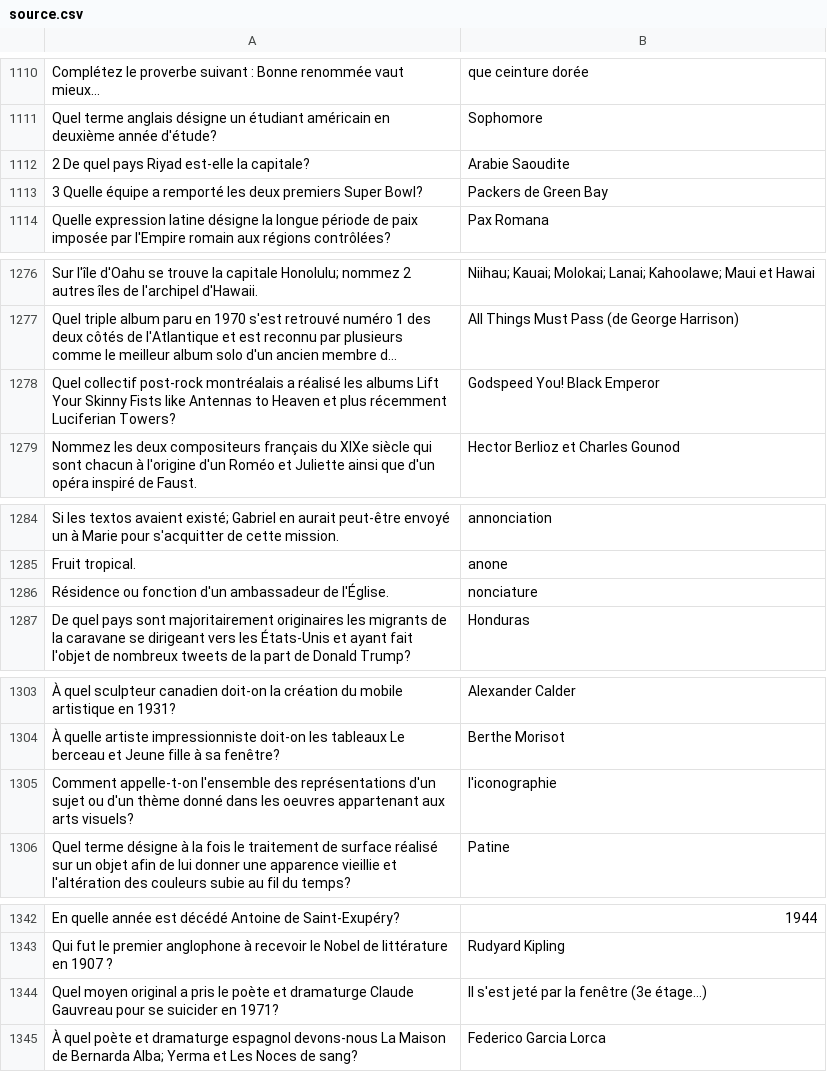
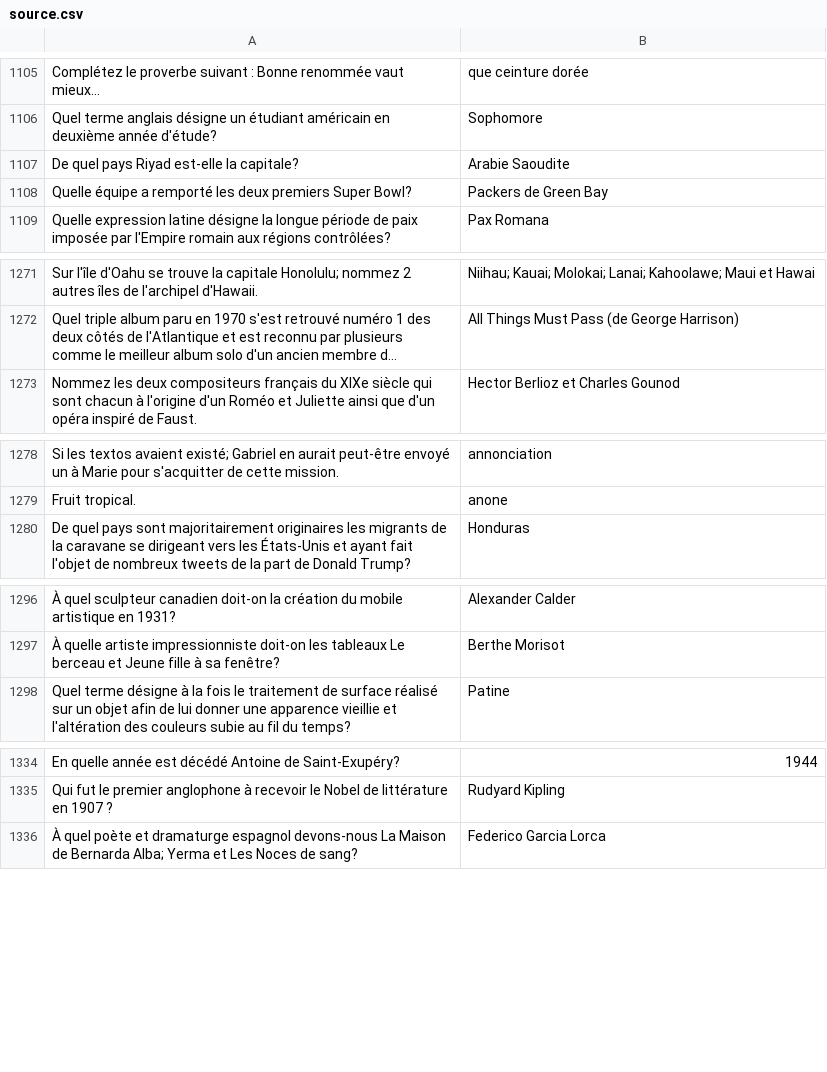
Before and after one commit to phil3838/GEH-training, a CSV file: src/assets/source.csv, drawn as a sheet; only a part is shown, gaps mark what is left out; long unchanged cells end in …; removed rows and columns are numbered as before the commit, all else as after; the diff covers the shown part only; the diff names each change by its address in the sheet, - before the commit and + after, or states it on an @@ line.

```diff
--- a/src/assets/source.csv
+++ b/src/assets/source.csv
-A1107: 2 De quel pays Riyad est-elle la capitale?
+A1107: De quel pays Riyad est-elle la capitale?
-A1108: 3 Quelle équipe…
+A1108: Quelle équipe…
-row 1278: Quel collectif post-rock montréalais a réalisé les albums Lift Your Skinny Fists like Antennas to Heaven et plus récemment Luciferian Towers? | Godspeed You! Black Emperor
-row 1286: Résidence ou fonction d'un ambassadeur de l'Église. | nonciature
-row 1305: Comment appelle-t-on l'ensemble des représentations d'un sujet ou d'un thème donné dans les oeuvres appartenant aux arts visuels? | l'iconographie
-row 1344: Quel moyen original a pris le poète et dramaturge Claude Gauvreau pour se suicider en 1971? | Il s'est jeté par la fenêtre (3e étage…)
```
Also changed, not shown: 8 removed rows and 2 edited cells elsewhere in this file.
